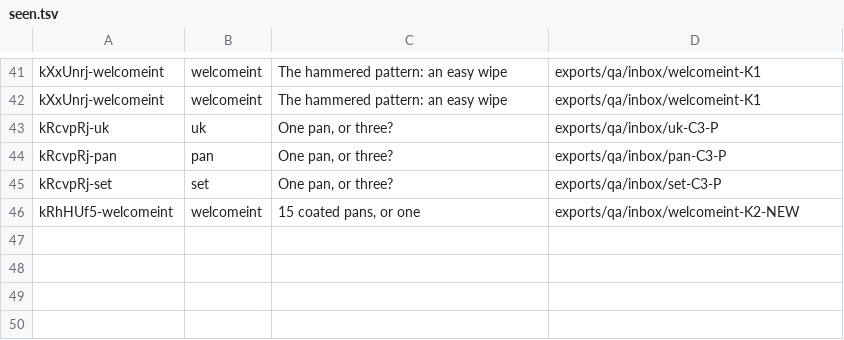
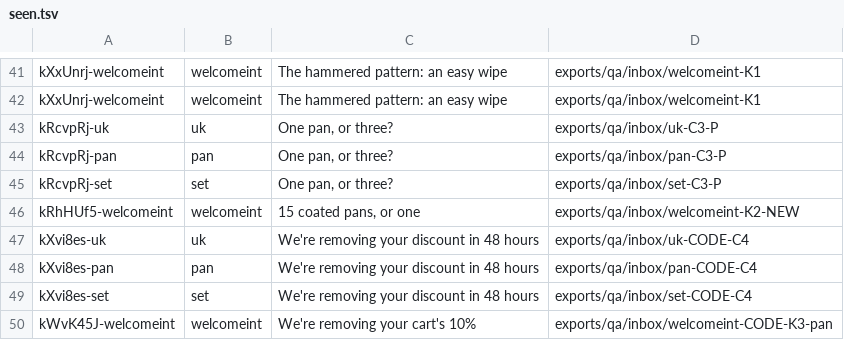
Before and after one commit to ChiefDTC/siraat-email-agent, a TSV file: exports/qa/inbox/seen.tsv, drawn as a sheet; only a part is shown, gaps mark what is left out.

```diff
--- a/exports/qa/inbox/seen.tsv
+++ b/exports/qa/inbox/seen.tsv
@@ -46 +46,5 @@ kRcvpRj-set	set	One pan, or three?	exports/qa/inbox/set-C3-P
 kRhHUf5-welcomeint	welcomeint	15 coated pans, or one	exports/qa/inbox/welcomeint-K2-NEW
+kXvi8es-uk	uk	We're removing your discount in 48 hours	exports/qa/inbox/uk-CODE-C4
+kXvi8es-pan	pan	We're removing your discount in 48 hours	exports/qa/inbox/pan-CODE-C4
+kXvi8es-set	set	We're removing your discount in 48 hours	exports/qa/inbox/set-CODE-C4
+kWvK45J-welcomeint	welcomeint	We're removing your cart's 10%	exports/qa/inbox/welcomeint-CODE-K3-pan
```
Also changed, not shown: research/v6-golive/08-monitor-log.csv, 45 other files.
